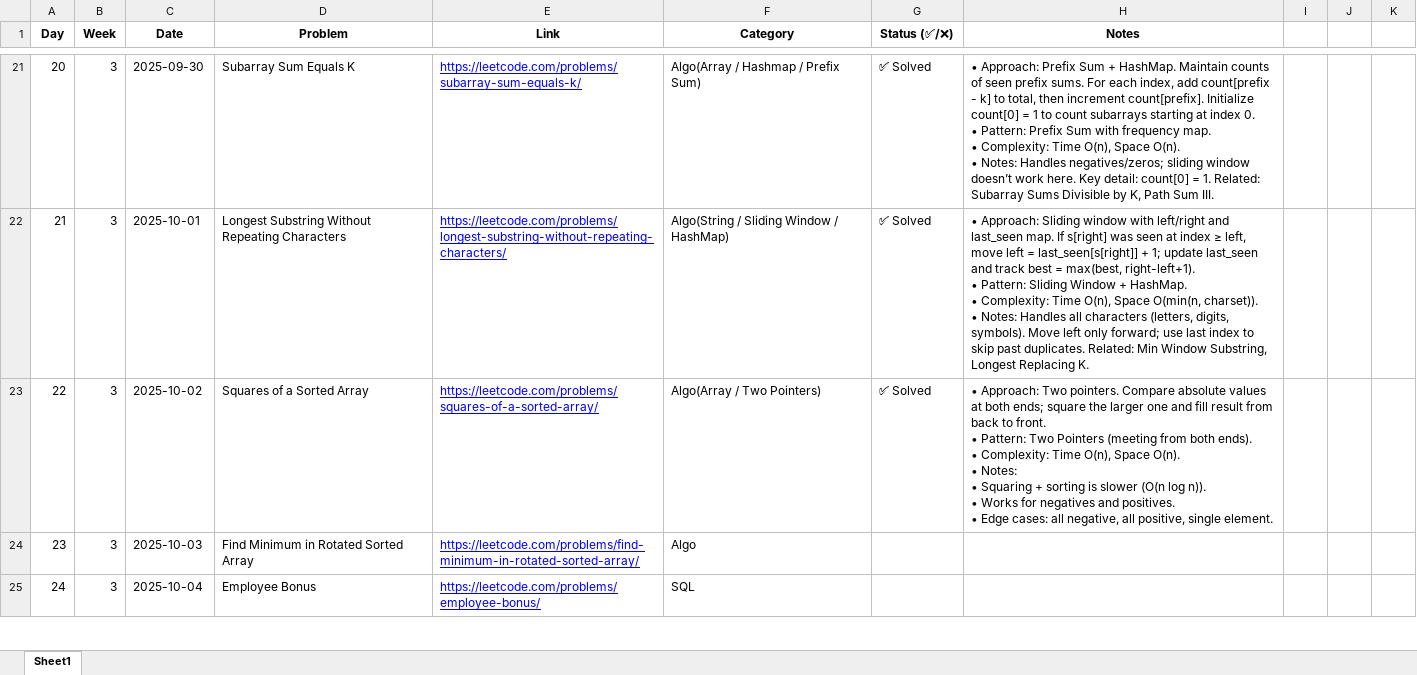
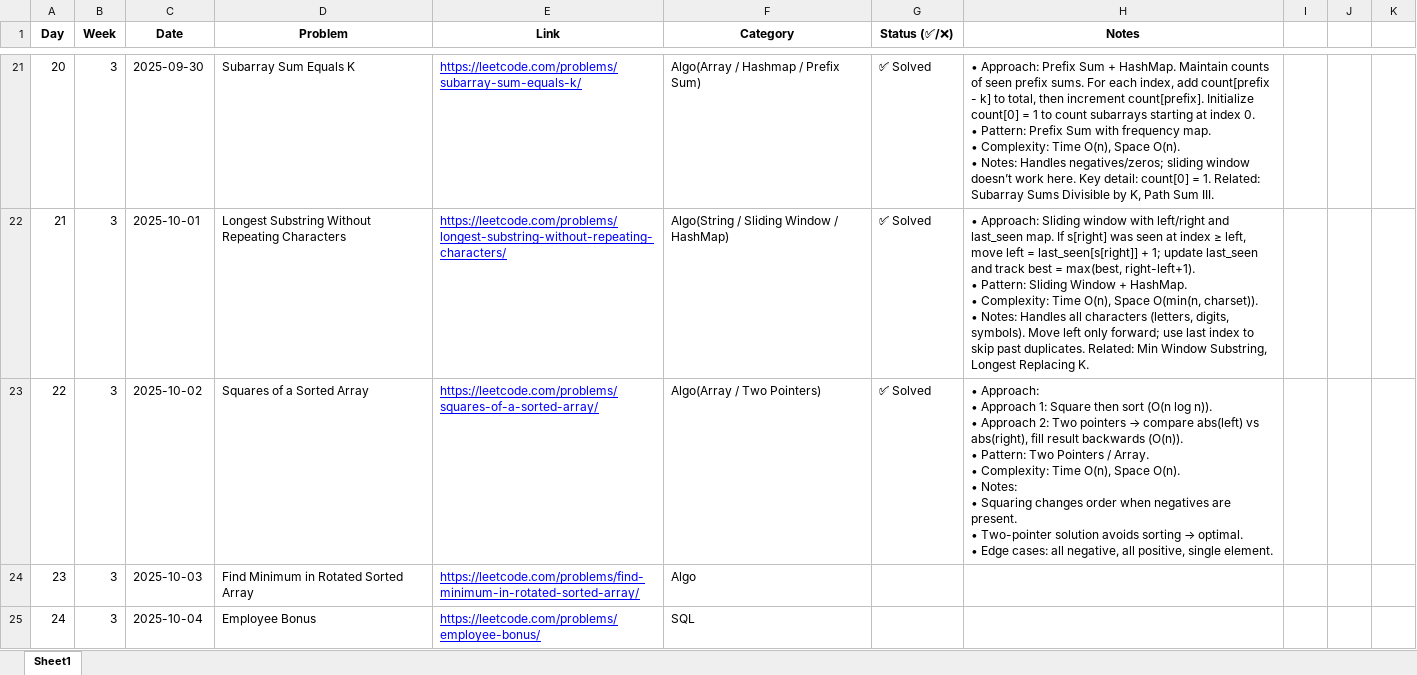
Before and after one commit to SakthivelVinayagam/leetcode-90days, an Excel workbook: leetcode_90days_tracker.xlsx, sheet Sheet1, drawn as a sheet; only a part is shown, gaps mark what is left out; values as stored, in another font and other column widths than the file's, no borders; conditional formats and table styles not drawn; ↵ is a line break in a cell; the diff names each change by its address in the sheet, - before the commit and + after, or states it on an @@ line.

Commit message:
Day 18: Squares of a Sorted Array - added both O(n log n) and O(n) solutions with notes

```diff
--- a/leetcode_90days_tracker.xlsx (sheet Sheet1)
+++ b/leetcode_90days_tracker.xlsx (sheet Sheet1)
@@ H23 (Notes): • Approach: Two pointers. Compare absolute values at both ends; square the larger one and fill result from back to front. ↵ • Pattern: Two Pointers (meeting from both ends). ↵ • Complexity: Time O(n), Space O(n). ↵ • Notes: ↵ • Squaring + sorting is slower (O(n log n)). ↵ • Works for negatives and positives. ↵ • Edge… → • Approach: ↵ • Approach 1: Square then sort (O(n log n)). ↵ • Approach 2: Two pointers → compare abs(left) vs abs(right), fill result backwards (O(n)). ↵ • Pattern: Two Pointers / Array. ↵ • Complexity: Time O(n), Space O(n). ↵ • Notes: ↵ • Squaring changes order when negatives are present. ↵ • Two-pointer solution avoids sorting → optimal. ↵ • Edge… @@
```
